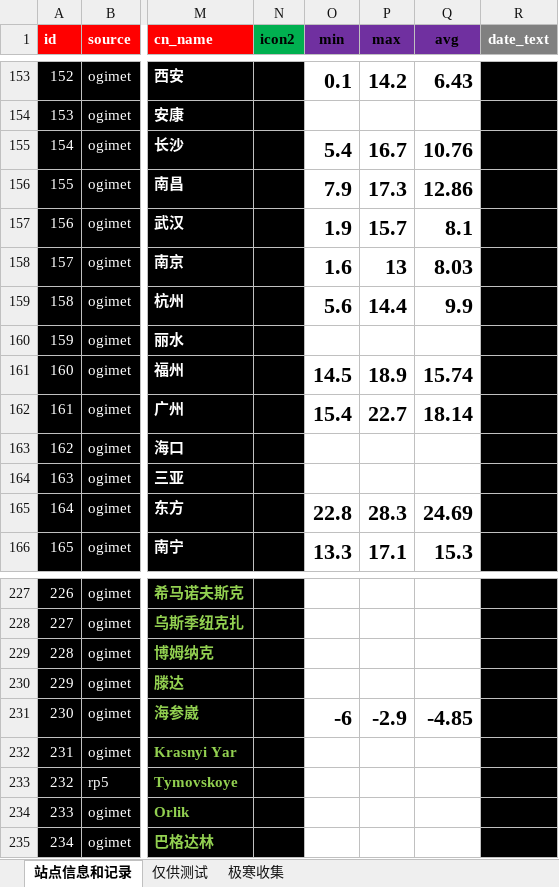
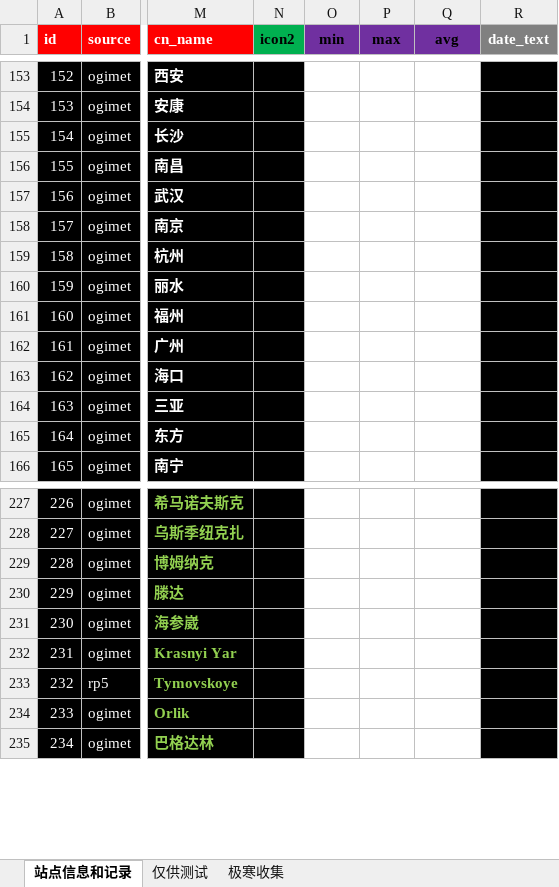
Before and after one commit to qkvkql/default, an Excel workbook: 气象/For_Python_站点信息和记录.xlsx, sheet 站点信息和记录, drawn as a sheet; only a part is shown, gaps mark what is left out; values as stored, in another font and other column widths than the file's, no borders; conditional formats not drawn; the diff covers the shown part only; the diff names each change by its address in the sheet, - before the commit and + after, or states it on an @@ line.

```diff
--- a/气象/For_Python_站点信息和记录.xlsx (sheet 站点信息和记录)
+++ b/气象/For_Python_站点信息和记录.xlsx (sheet 站点信息和记录)
-O153 (min): 0.1
+O153 (min): (empty)
-P153 (max): 14.2
+P153 (max): (empty)
-Q153 (avg): 6.43
+Q153 (avg): (empty)
-O155 (min): 5.4
+O155 (min): (empty)
-P155 (max): 16.7
+P155 (max): (empty)
-Q155 (avg): 10.76
+Q155 (avg): (empty)
-O156 (min): 7.9
+O156 (min): (empty)
-P156 (max): 17.3
+P156 (max): (empty)
-Q156 (avg): 12.86
+Q156 (avg): (empty)
-O157 (min): 1.9
+O157 (min): (empty)
-P157 (max): 15.7
+P157 (max): (empty)
-Q157 (avg): 8.1
+Q157 (avg): (empty)
-O158 (min): 1.6
+O158 (min): (empty)
-P158 (max): 13
+P158 (max): (empty)
-Q158 (avg): 8.03
+Q158 (avg): (empty)
-O159 (min): 5.6
+O159 (min): (empty)
-P159 (max): 14.4
+P159 (max): (empty)
-Q159 (avg): 9.9
+Q159 (avg): (empty)
-O161 (min): 14.5
+O161 (min): (empty)
-P161 (max): 18.9
+P161 (max): (empty)
-Q161 (avg): 15.74
+Q161 (avg): (empty)
-O162 (min): 15.4
+O162 (min): (empty)
-P162 (max): 22.7
+P162 (max): (empty)
-Q162 (avg): 18.14
+Q162 (avg): (empty)
-O165 (min): 22.8
+O165 (min): (empty)
-P165 (max): 28.3
+P165 (max): (empty)
-Q165 (avg): 24.69
+Q165 (avg): (empty)
-O166 (min): 13.3
+O166 (min): (empty)
-P166 (max): 17.1
+P166 (max): (empty)
-Q166 (avg): 15.3
+Q166 (avg): (empty)
-O231 (min): -6
+O231 (min): (empty)
-P231 (max): -2.9
+P231 (max): (empty)
-Q231 (avg): -4.85
+Q231 (avg): (empty)
```
Also changed, not shown: 1 added row, 228 edited cells and row numbers in column A elsewhere in this sheet, 5 other files.
